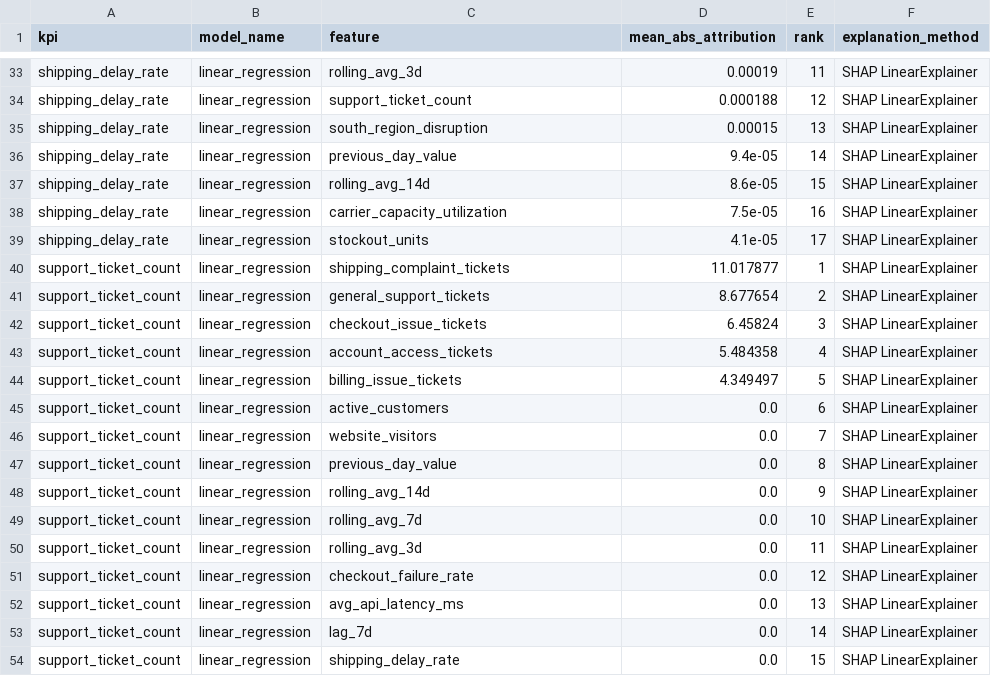
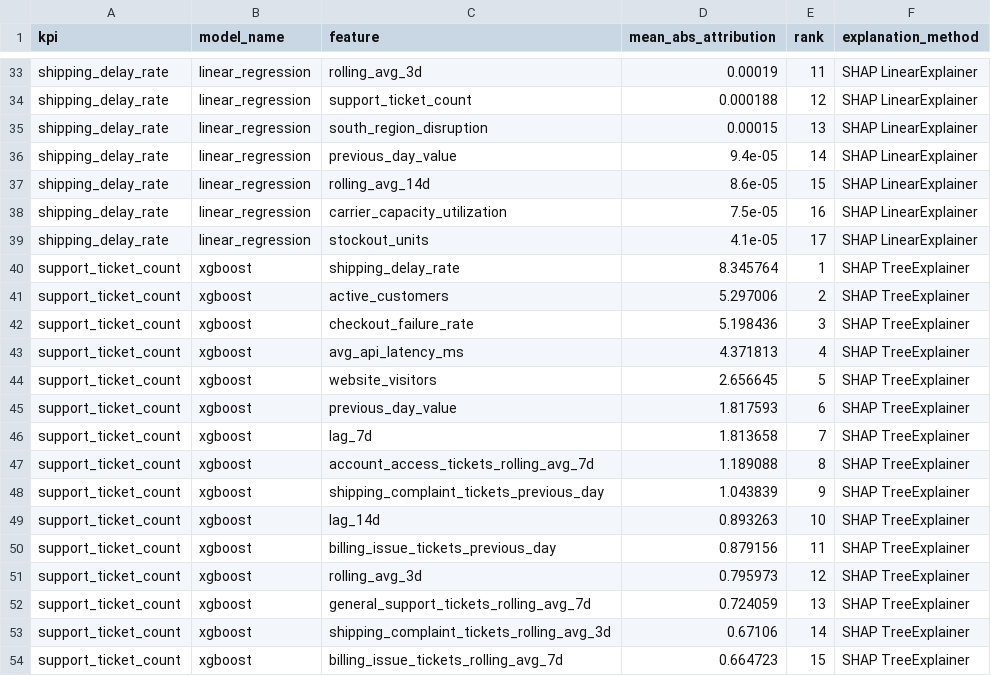
Before and after one commit to HasaanNoor/agentic-business-analytics-investigator, a CSV file: outputs/reports/shap_feature_importance.csv, drawn as a sheet; only a part is shown, gaps mark what is left out; the diff covers the shown part only.

Commit message:
removed target leakage from support ticket forecasting

```diff
--- a/outputs/reports/shap_feature_importance.csv
+++ b/outputs/reports/shap_feature_importance.csv
@@ -39,16 +39,16 @@ shipping_delay_rate,linear_regression,carrier_capacity_utilization,7.5e-05,16,SH
 shipping_delay_rate,linear_regression,stockout_units,4.1e-05,17,SHAP LinearExplainer
-support_ticket_count,linear_regression,shipping_complaint_tickets,11.017877,1,SHAP LinearExplainer
-support_ticket_count,linear_regression,general_support_tickets,8.677654,2,SHAP LinearExplainer
-support_ticket_count,linear_regression,checkout_issue_tickets,6.45824,3,SHAP LinearExplainer
-support_ticket_count,linear_regression,account_access_tickets,5.484358,4,SHAP LinearExplainer
-support_ticket_count,linear_regression,billing_issue_tickets,4.349497,5,SHAP LinearExplainer
-support_ticket_count,linear_regression,active_customers,0.0,6,SHAP LinearExplainer
-support_ticket_count,linear_regression,website_visitors,0.0,7,SHAP LinearExplainer
-support_ticket_count,linear_regression,previous_day_value,0.0,8,SHAP LinearExplainer
-support_ticket_count,linear_regression,rolling_avg_14d,0.0,9,SHAP LinearExplainer
-support_ticket_count,linear_regression,rolling_avg_7d,0.0,10,SHAP LinearExplainer
-support_ticket_count,linear_regression,rolling_avg_3d,0.0,11,SHAP LinearExplainer
-support_ticket_count,linear_regression,checkout_failure_rate,0.0,12,SHAP LinearExplainer
-support_ticket_count,linear_regression,avg_api_latency_ms,0.0,13,SHAP LinearExplainer
-support_ticket_count,linear_regression,lag_7d,0.0,14,SHAP LinearExplainer
-support_ticket_count,linear_regression,shipping_delay_rate,0.0,15,SHAP LinearExplainer
+support_ticket_count,xgboost,shipping_delay_rate,8.345764,1,SHAP TreeExplainer
+support_ticket_count,xgboost,active_customers,5.297006,2,SHAP TreeExplainer
+support_ticket_count,xgboost,checkout_failure_rate,5.198436,3,SHAP TreeExplainer
+support_ticket_count,xgboost,avg_api_latency_ms,4.371813,4,SHAP TreeExplainer
+support_ticket_count,xgboost,website_visitors,2.656645,5,SHAP TreeExplainer
+support_ticket_count,xgboost,previous_day_value,1.817593,6,SHAP TreeExplainer
+support_ticket_count,xgboost,lag_7d,1.813658,7,SHAP TreeExplainer
+support_ticket_count,xgboost,account_access_tickets_rolling_avg_7d,1.189088,8,SHAP TreeExplainer
+support_ticket_count,xgboost,shipping_complaint_tickets_previous_day,1.043839,9,SHAP TreeExplainer
+support_ticket_count,xgboost,lag_14d,0.893263,10,SHAP TreeExplainer
+support_ticket_count,xgboost,billing_issue_tickets_previous_day,0.879156,11,SHAP TreeExplainer
+support_ticket_count,xgboost,rolling_avg_3d,0.795973,12,SHAP TreeExplainer
+support_ticket_count,xgboost,general_support_tickets_rolling_avg_7d,0.724059,13,SHAP TreeExplainer
+support_ticket_count,xgboost,shipping_complaint_tickets_rolling_avg_3d,0.67106,14,SHAP TreeExplainer
+support_ticket_count,xgboost,billing_issue_tickets_rolling_avg_7d,0.664723,15,SHAP TreeExplainer
```
Also changed, not shown: 9 added rows and 12 edited cells elsewhere in this file, outputs/reports/forecast_summary.csv, outputs/reports/model_comparison.csv, 14 other files.
